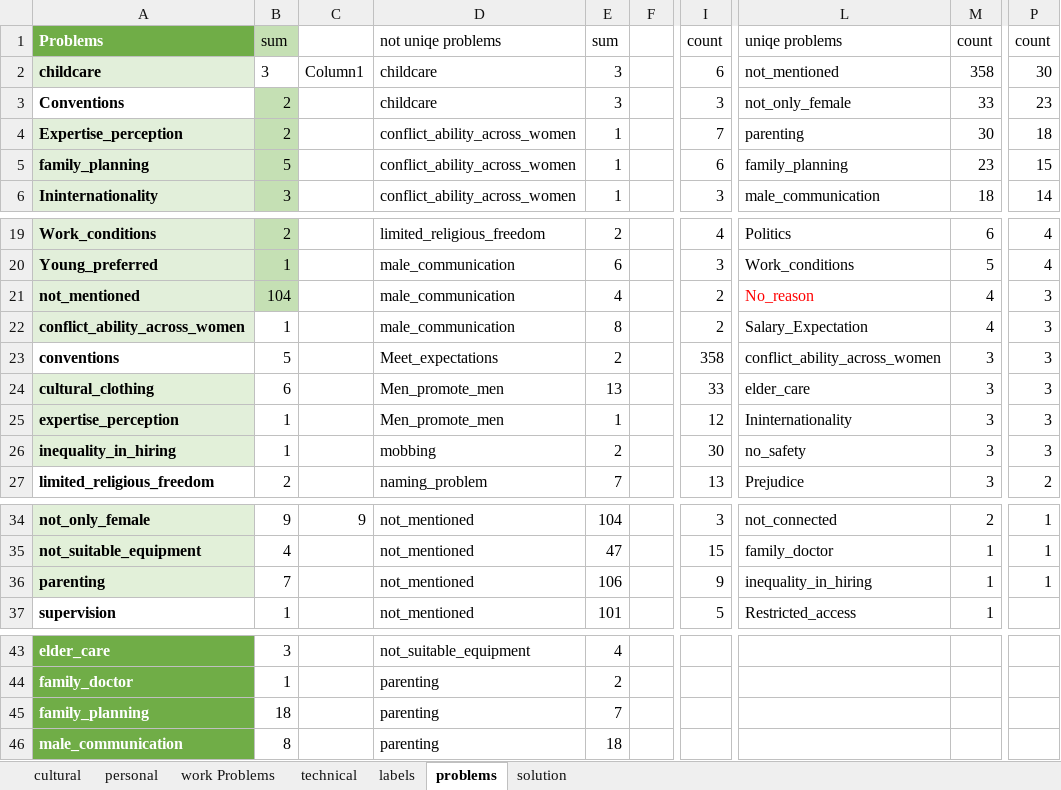
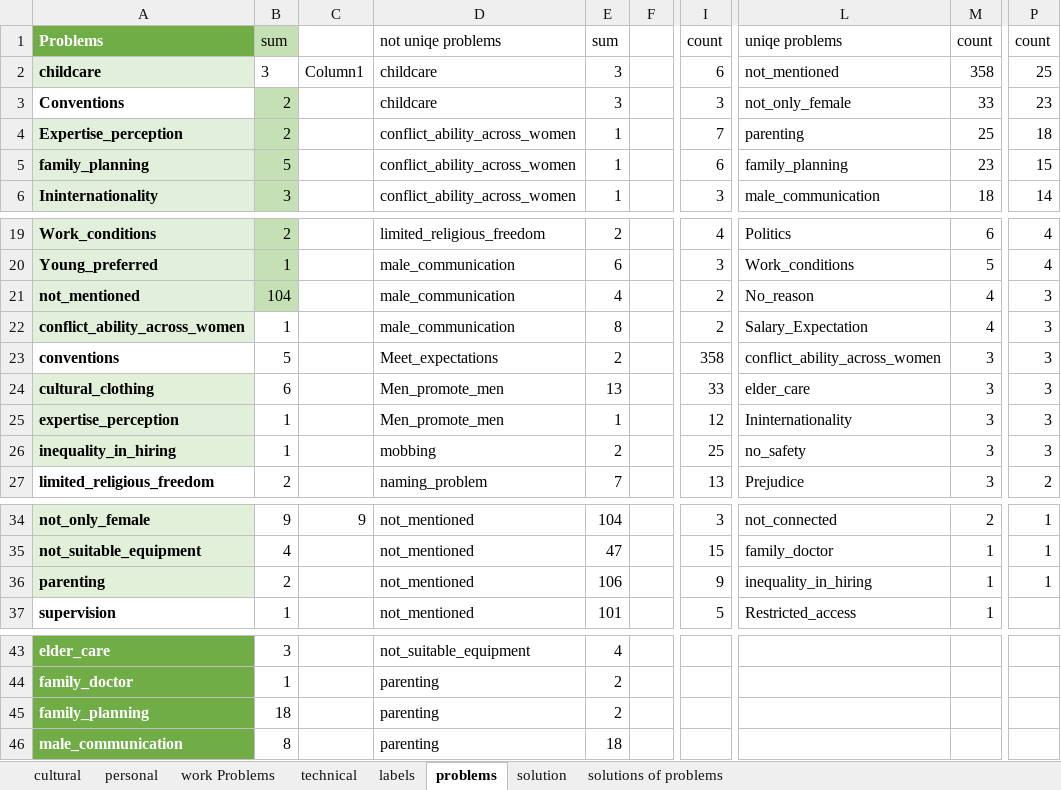
Before and after one commit to Stages-of-Research/survey-results, an Excel workbook: evaluation-files/problems_solutions_analysis/problems_solutions_analysis.xlsx, sheet problems, drawn as a sheet; only a part is shown, gaps mark what is left out; values as stored, in another font and other column widths than the file's, no borders; charts and pictures and conditional formats and table styles not drawn; the diff names each change by its address in the sheet, - before the commit and + after, or states it on an @@ line.

Commit message:
update problems_solutions_analysis.xslx

```diff
--- a/evaluation-files/problems_solutions_analysis/problems_solutions_analysis.xlsx (sheet problems)
+++ b/evaluation-files/problems_solutions_analysis/problems_solutions_analysis.xlsx (sheet problems)
+sheet tab: solutions of problems
-P2: 30
+P2: 25
-M4: 30
+M4: 25
-L21 text colour: #FF0000
+L21 text colour: black
-I26: 30
+I26: 25
-B36: 7
+B36: 2
-E45: 7
+E45: 2
```
Also changed, not shown: sheet labels, sheet cultural, charts or pictures.
